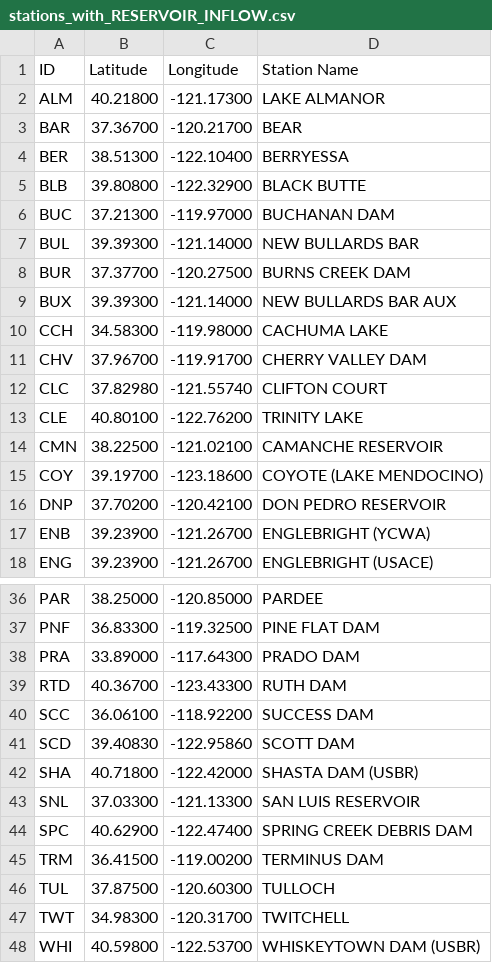
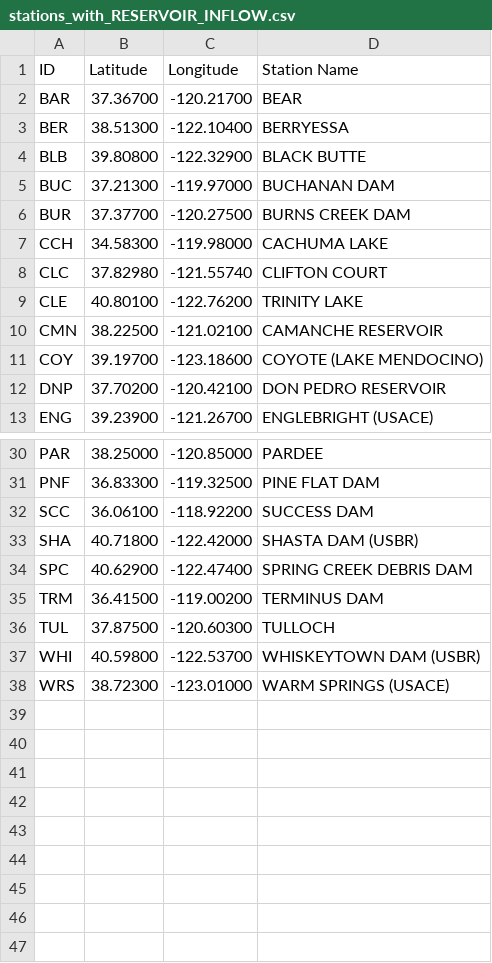
Before and after one commit to christophertull/reservoir-modeling, a CSV file: data/stations_with_RESERVOIR_INFLOW.csv, drawn as a sheet; only a part is shown, gaps mark what is left out; the shorter side is filled out with more unchanged rows; the diff covers the shown part only.

```diff
--- a/data/stations_with_RESERVOIR_INFLOW.csv
+++ b/data/stations_with_RESERVOIR_INFLOW.csv
@@ -1,3 +1,2 @@
 ID,Latitude,Longitude,Station Name
-ALM,40.21800,-121.17300,LAKE ALMANOR
 BAR,37.36700,-120.21700,BEAR
@@ -6,7 +5,4 @@ BLB,39.80800,-122.32900,BLACK BUTTE
 BUC,37.21300,-119.97000,BUCHANAN DAM
-BUL,39.39300,-121.14000,NEW BULLARDS BAR
 BUR,37.37700,-120.27500,BURNS CREEK DAM
-BUX,39.39300,-121.14000,NEW BULLARDS BAR AUX
 CCH,34.58300,-119.98000,CACHUMA LAKE
-CHV,37.96700,-119.91700,CHERRY VALLEY DAM
 CLC,37.82980,-121.55740,CLIFTON COURT
@@ -16,3 +12,2 @@ COY,39.19700,-123.18600,COYOTE (LAKE MENDOCINO)
 DNP,37.70200,-120.42100,DON PEDRO RESERVOIR
-ENB,39.23900,-121.26700,ENGLEBRIGHT (YCWA)
 ENG,39.23900,-121.26700,ENGLEBRIGHT (USACE)
@@ -37,8 +31,4 @@ PAR,38.25000,-120.85000,PARDEE
 PNF,36.83300,-119.32500,PINE FLAT DAM
-PRA,33.89000,-117.64300,PRADO DAM
-RTD,40.36700,-123.43300,RUTH  DAM
 SCC,36.06100,-118.92200,SUCCESS DAM
-SCD,39.40830,-122.95860,SCOTT DAM
 SHA,40.71800,-122.42000,SHASTA DAM  (USBR)
-SNL,37.03300,-121.13300,SAN LUIS RESERVOIR
 SPC,40.62900,-122.47400,SPRING CREEK DEBRIS DAM
@@ -46,3 +36,2 @@ TRM,36.41500,-119.00200,TERMINUS DAM
 TUL,37.87500,-120.60300,TULLOCH
-TWT,34.98300,-120.31700,TWITCHELL
 WHI,40.59800,-122.53700,WHISKEYTOWN DAM (USBR)
```
Also changed, not shown: 1 removed row elsewhere in this file, data/stations_with_RESERVOIR_OUTFLOW.csv, data/stations_with_RESERVOIR_STORAGE.csv, 4 other files.
